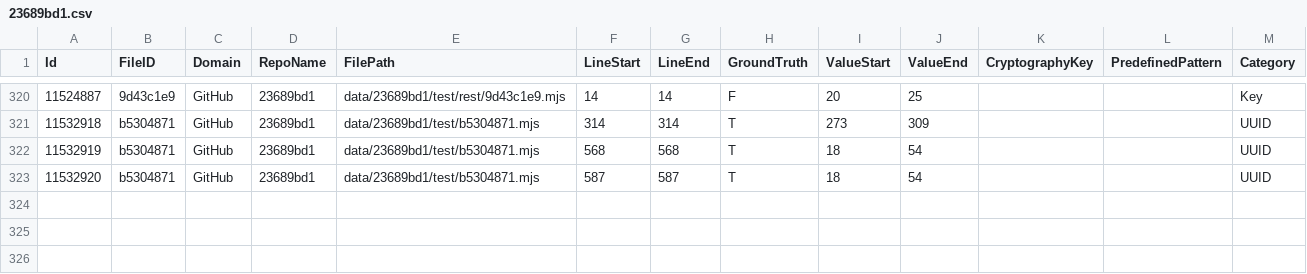
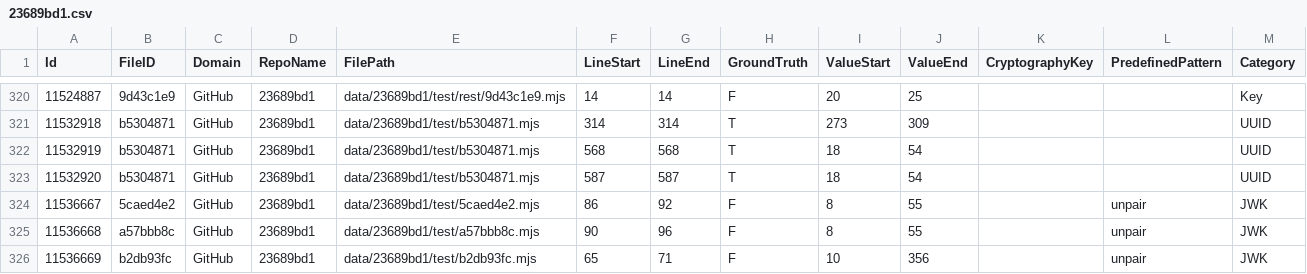
Before and after one commit to Samsung/CredData, a CSV file: meta/23689bd1.csv, drawn as a sheet; only a part is shown, gaps mark what is left out; the diff names each change by its address in the sheet, - before the commit and + after, or states it on an @@ line.

```diff
--- a/meta/23689bd1.csv
+++ b/meta/23689bd1.csv
+row 324: 11536667 | 5caed4e2 | GitHub | 23689bd1 | data/23689bd1/test/5caed4e2.mjs | 86 | 92 | F | 8 | 55 |  | unpair | JWK
+row 325: 11536668 | a57bbb8c | GitHub | 23689bd1 | data/23689bd1/test/a57bbb8c.mjs | 90 | 96 | F | 8 | 55 |  | unpair | JWK
+row 326: 11536669 | b2db93fc | GitHub | 23689bd1 | data/23689bd1/test/b2db93fc.mjs | 65 | 71 | F | 10 | 356 |  | unpair | JWK
```
Also changed, not shown: meta/653a7746.csv, meta/6aae1316.csv, 7 other files.
